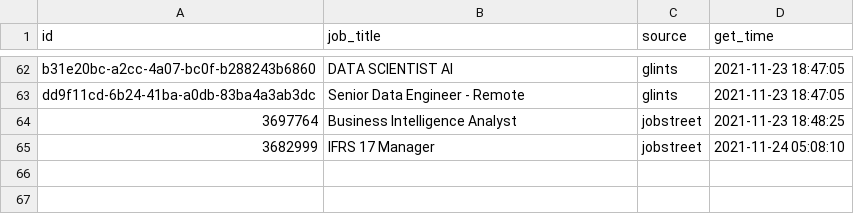
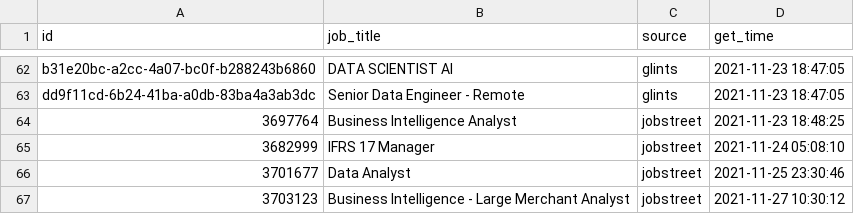
Before and after one commit to akherlan/jobvacancy, a CSV file: output/posted.csv, drawn as a sheet; only a part is shown, gaps mark what is left out.

```diff
--- a/output/posted.csv
+++ b/output/posted.csv
@@ -65 +65,3 @@
 "3682999","IFRS 17 Manager","jobstreet",2021-11-24 05:08:10
+"3701677","Data Analyst","jobstreet",2021-11-25 23:30:46
+"3703123","Business Intelligence - Large Merchant Analyst","jobstreet",2021-11-27 10:30:12
```
Also changed, not shown: output/scraped.csv, 1 other file.
